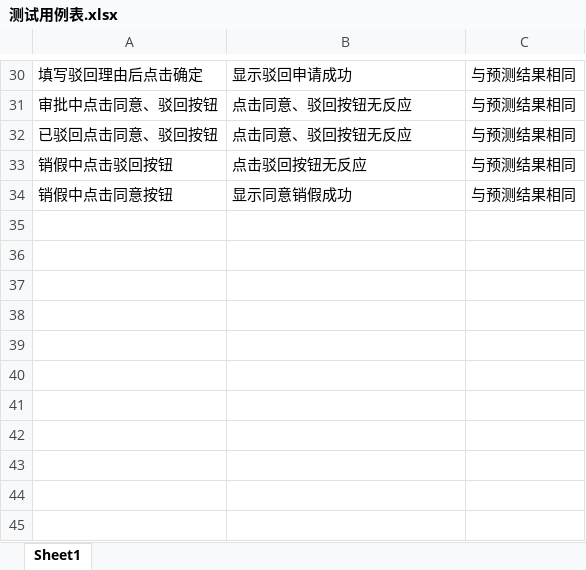
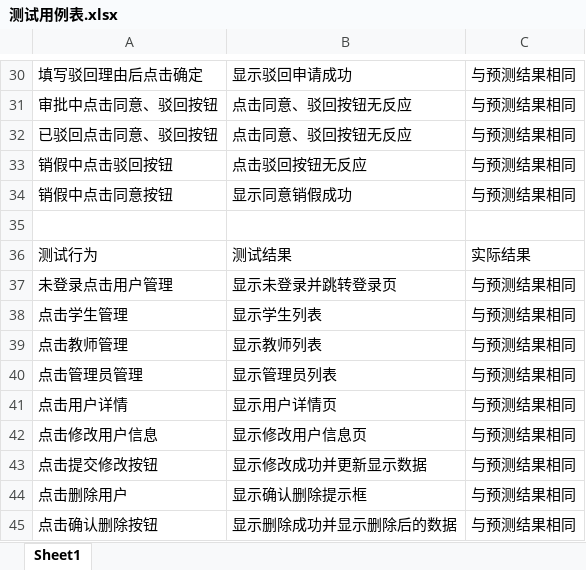
Before and after one commit to one-ccs/leave_approval_management_system, an Excel workbook: doc/测试用例表.xlsx, sheet Sheet1, drawn as a sheet; only a part is shown, gaps mark what is left out; values as stored, in another font and other column widths than the file's, no borders; the diff names each change by its address in the sheet, - before the commit and + after, or states it on an @@ line.

```diff
--- a/doc/测试用例表.xlsx (sheet Sheet1)
+++ b/doc/测试用例表.xlsx (sheet Sheet1)
+row 35: (empty)
+row 36: 测试行为 | 测试结果 | 实际结果
+row 37: 未登录点击用户管理 | 显示未登录并跳转登录页 | 与预测结果相同
+row 38: 点击学生管理 | 显示学生列表 | 与预测结果相同
+row 39: 点击教师管理 | 显示教师列表 | 与预测结果相同
+row 40: 点击管理员管理 | 显示管理员列表 | 与预测结果相同
+row 41: 点击用户详情 | 显示用户详情页 | 与预测结果相同
+row 42: 点击修改用户信息 | 显示修改用户信息页 | 与预测结果相同
+row 43: 点击提交修改按钮 | 显示修改成功并更新显示数据 | 与预测结果相同
+row 44: 点击删除用户 | 显示确认删除提示框 | 与预测结果相同
+row 45: 点击确认删除按钮 | 显示删除成功并显示删除后的数据 | 与预测结果相同
```
Also changed, not shown: 25 other files.
